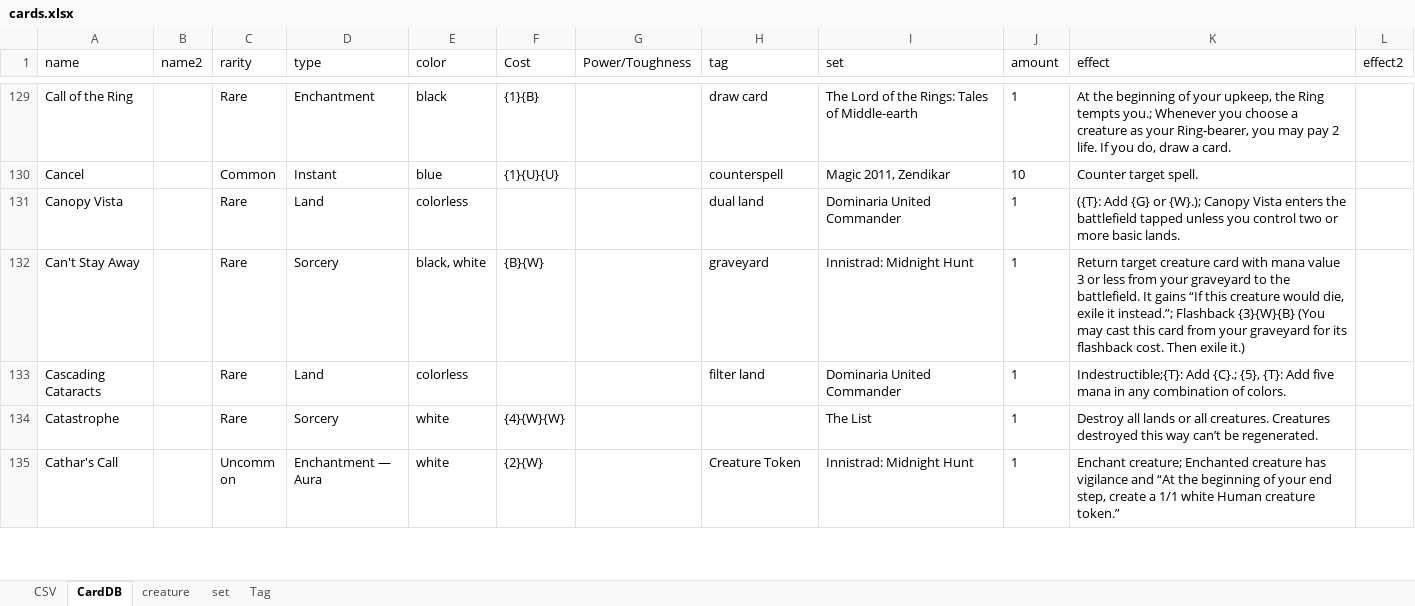
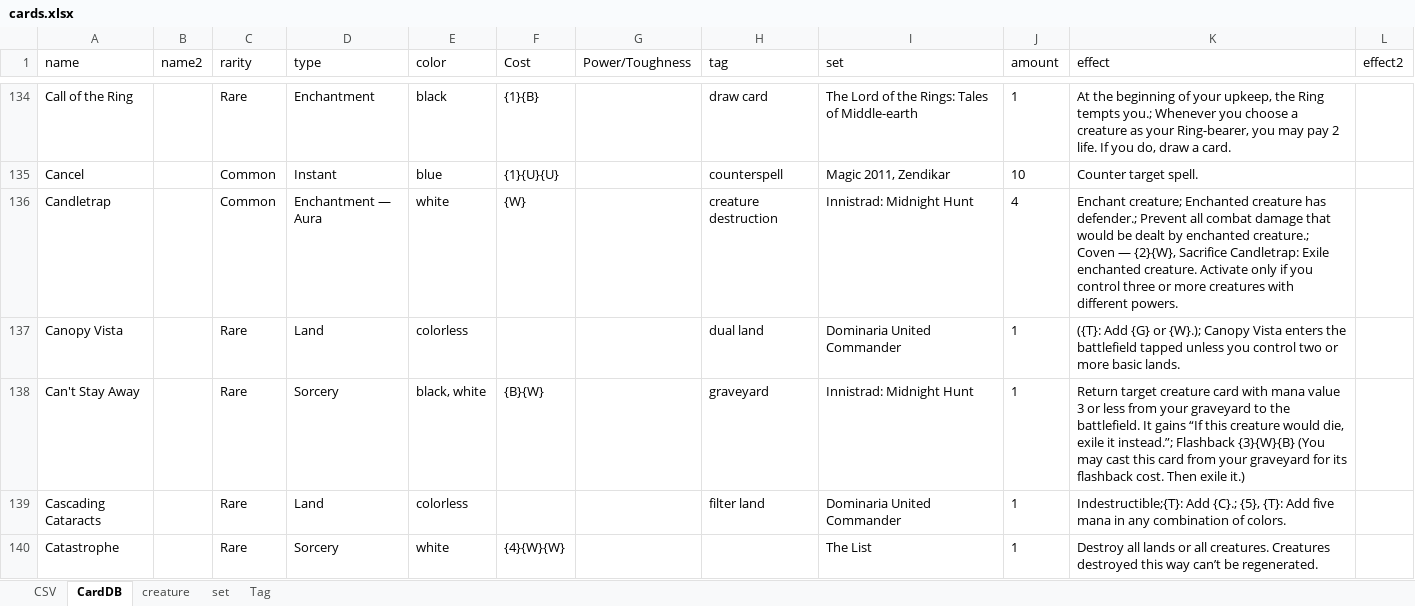
Before and after one commit to PacifistLiu/mtg, an Excel workbook: cards.xlsx, sheet CardDB, drawn as a sheet; only a part is shown, gaps mark what is left out; the shorter side is filled out with more unchanged rows; values as stored, in another font and other column widths than the file's, no borders; conditional formats not drawn; the diff covers the shown part only; the diff names each change by its address in the sheet, - before the commit and + after, or states it on an @@ line.

```diff
--- a/cards.xlsx (sheet CardDB)
+++ b/cards.xlsx (sheet CardDB)
+row 136: Candletrap |  | Common | Enchantment — Aura | white | {W} |  | creature destruction | Innistrad: Midnight Hunt | 4 | Enchant creature; Enchanted creature has defender.; Prevent all combat damage that would be dealt by enchanted creature.; Coven — {2}{W}, Sacrifice Candletrap: Exile enchanted creature. Activate only if you control three or more creatures with different powers.
```
Also changed, not shown: 23 added rows and 4 edited cells elsewhere in this sheet, sheet CSV, sheet creature, formulas that keep their value, 2 other files.
